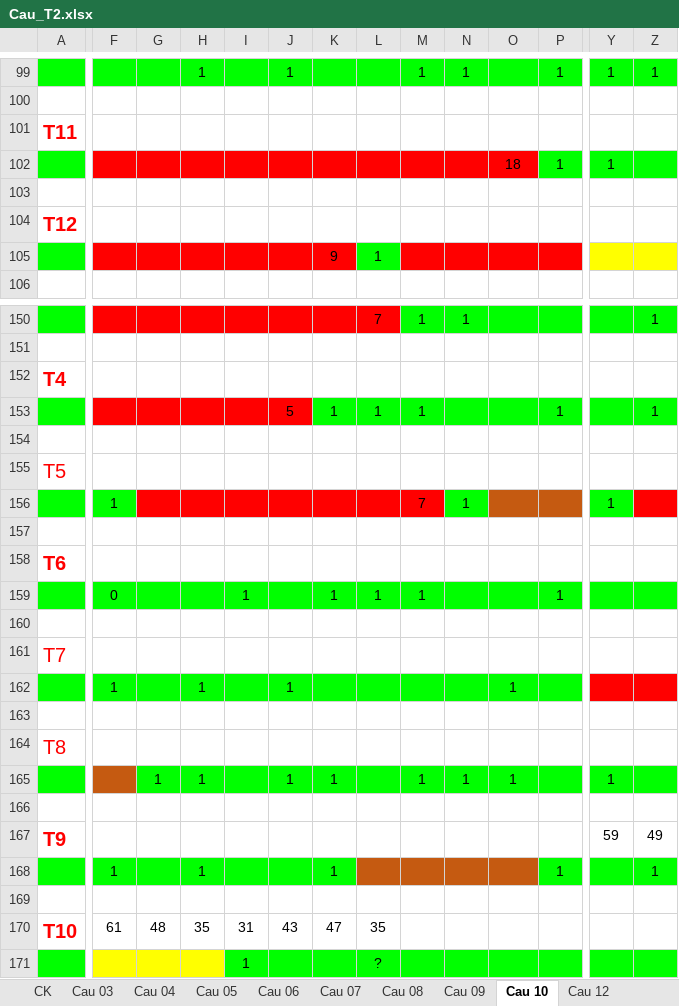
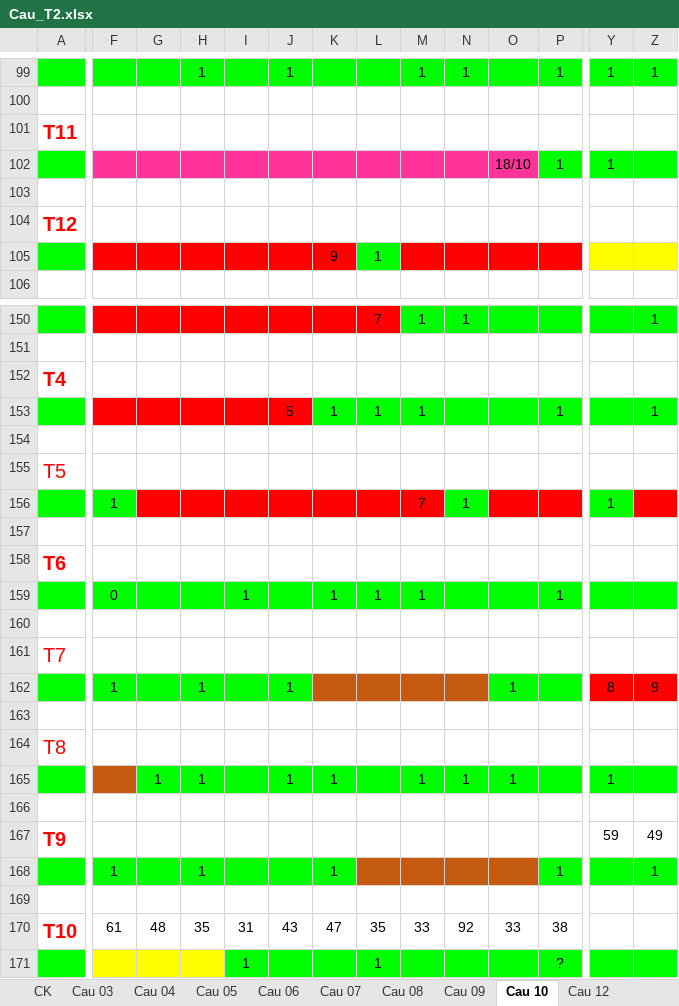
Before and after one commit to nampq/science, an Excel workbook: MakeMoney/Thong_Ke/xls/Cau_T2.xlsx, sheet Cau 10, drawn as a sheet; only a part is shown, gaps mark what is left out; values as stored, in another font and other column widths than the file's, no borders; the diff covers the shown part only; the diff names each change by its address in the sheet, - before the commit and + after, or states it on an @@ line.

```diff
--- a/MakeMoney/Thong_Ke/xls/Cau_T2.xlsx (sheet Cau 10)
+++ b/MakeMoney/Thong_Ke/xls/Cau_T2.xlsx (sheet Cau 10)
-F102:O102 fill: #FF0000
+F102:O102 fill: #FF3399
-O102: 18
+O102: 18/10
-O156:P156 fill: #C55A11
+O156:P156 fill: #FF0000
-K162:N162 fill: #00FF00
+K162:N162 fill: #C55A11
-Y162: (empty)
+Y162: 8
-Z162: (empty)
+Z162: 9
-M170: (empty)
+M170: 33
-N170: (empty)
+N170: 92
-O170: (empty)
+O170: 33
-P170: (empty)
+P170: 38
-L171: ?
+L171: 1
-P171: (empty)
+P171: ?
```
Also changed, not shown: cell formats elsewhere in this sheet, sheet Cau 12, MakeMoney/Thong_Ke/xls/Cap_huyen_thoai.xlsx, 12 other files.
